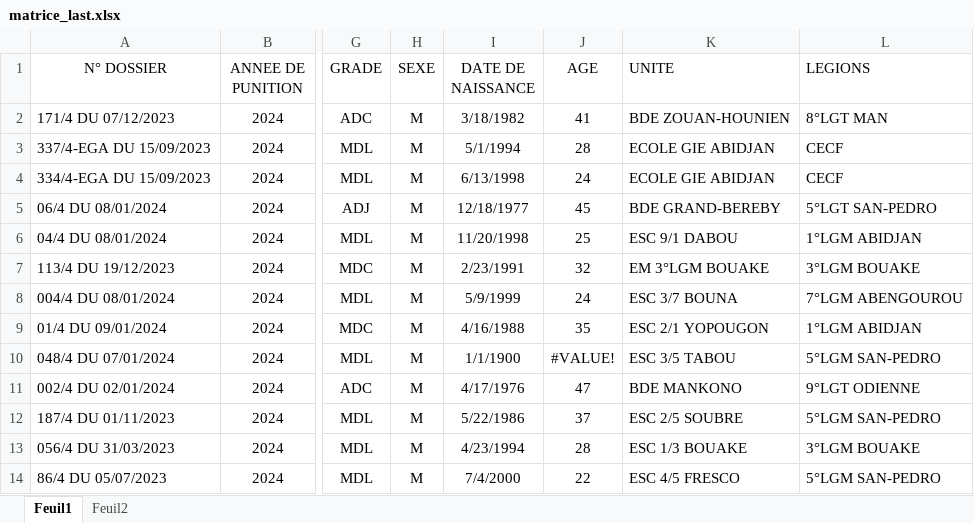
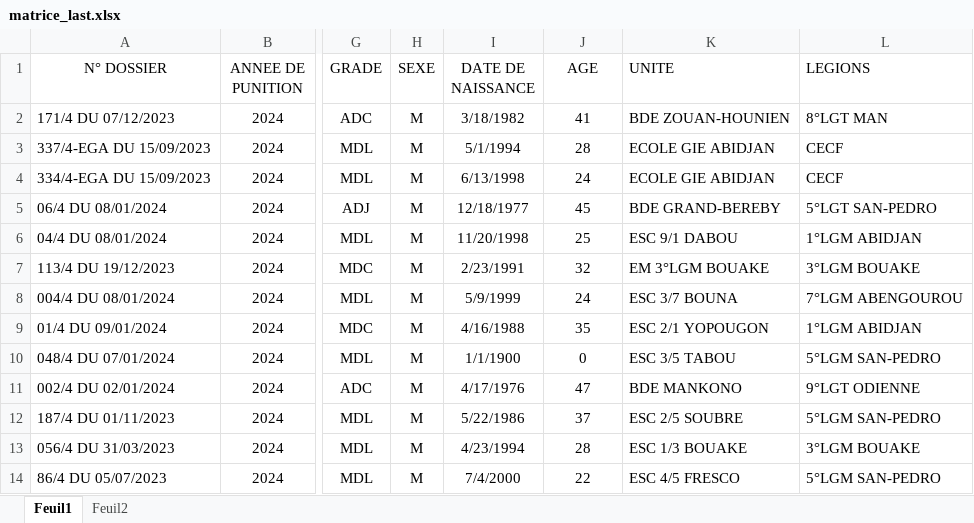
Before and after one commit to Ja-Code-del/Matrice_Disciplinaire, an Excel workbook: matrice_last.xlsx, sheet Feuil1, drawn as a sheet; only a part is shown, gaps mark what is left out; values as stored, in another font and other column widths than the file's, no borders; conditional formats and table styles not drawn; the diff names each change by its address in the sheet, - before the commit and + after, or states it on an @@ line.

Commit message:
bug on choice of analyze subject from gendarmes table resolved

```diff
--- a/matrice_last.xlsx (sheet Feuil1)
+++ b/matrice_last.xlsx (sheet Feuil1)
-J10 (AGE): #VALUE!
+J10 (AGE): 0
```
Also changed, not shown: 1 other file.
